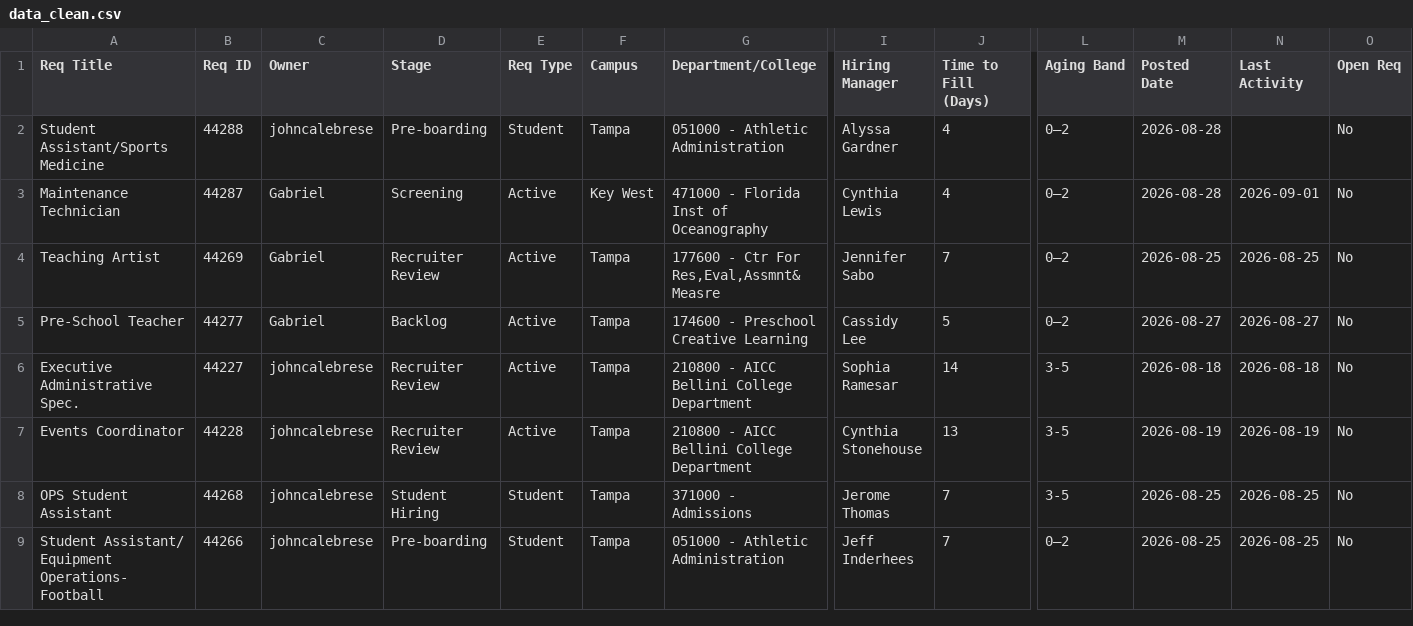
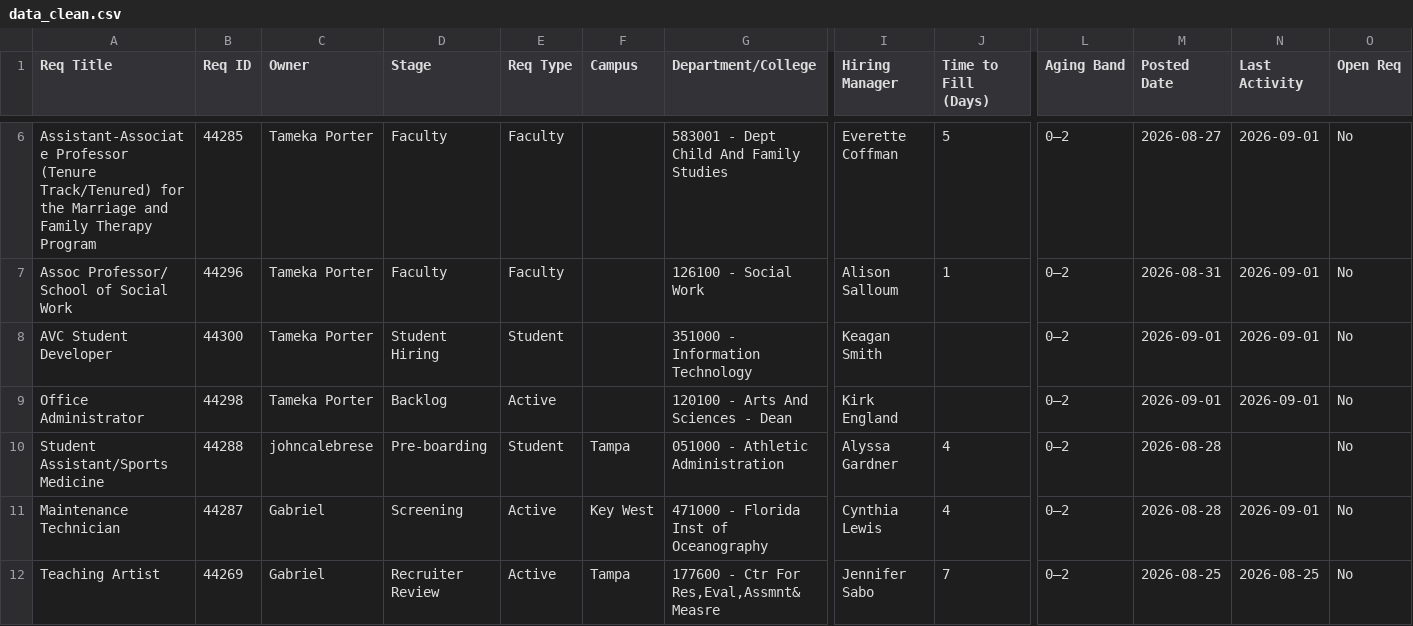
Before and after one commit to gabelopez-dev/usf-dashboard, a CSV file: data_clean.csv, drawn as a sheet; only a part is shown, gaps mark what is left out; the shorter side is filled out with more unchanged rows; rows hold the shown columns only; the diff covers the shown part only; the diff names each change by its address in the sheet, - before the commit and + after, or states it on an @@ line.

Commit message:
Auto-update data_clean.csv from Notion

```diff
--- a/data_clean.csv
+++ b/data_clean.csv
+row 6: Assistant-Associate Professor (Tenure Track/Tenured) for the Marriage and Family Therapy Program | 44285 | Tameka Porter | Faculty | Faculty |  | 583001 - Dept Child And Family Studies | Everette Coffman | 5 | 0–2 | 2026-08-27 | 2026-09-01 | No
+row 7: Assoc Professor/ School of Social Work | 44296 | Tameka Porter | Faculty | Faculty |  | 126100 - Social Work | Alison Salloum | 1 | 0–2 | 2026-08-31 | 2026-09-01 | No
+row 8: AVC Student Developer | 44300 | Tameka Porter | Student Hiring | Student |  | 351000 - Information Technology | Keagan Smith |  | 0–2 | 2026-09-01 | 2026-09-01 | No
+row 9: Office Administrator | 44298 | Tameka Porter | Backlog | Active |  | 120100 - Arts And Sciences - Dean | Kirk England |  | 0–2 | 2026-09-01 | 2026-09-01 | No
```
Also changed, not shown: 4 added rows and 21 edited cells elsewhere in this file.
